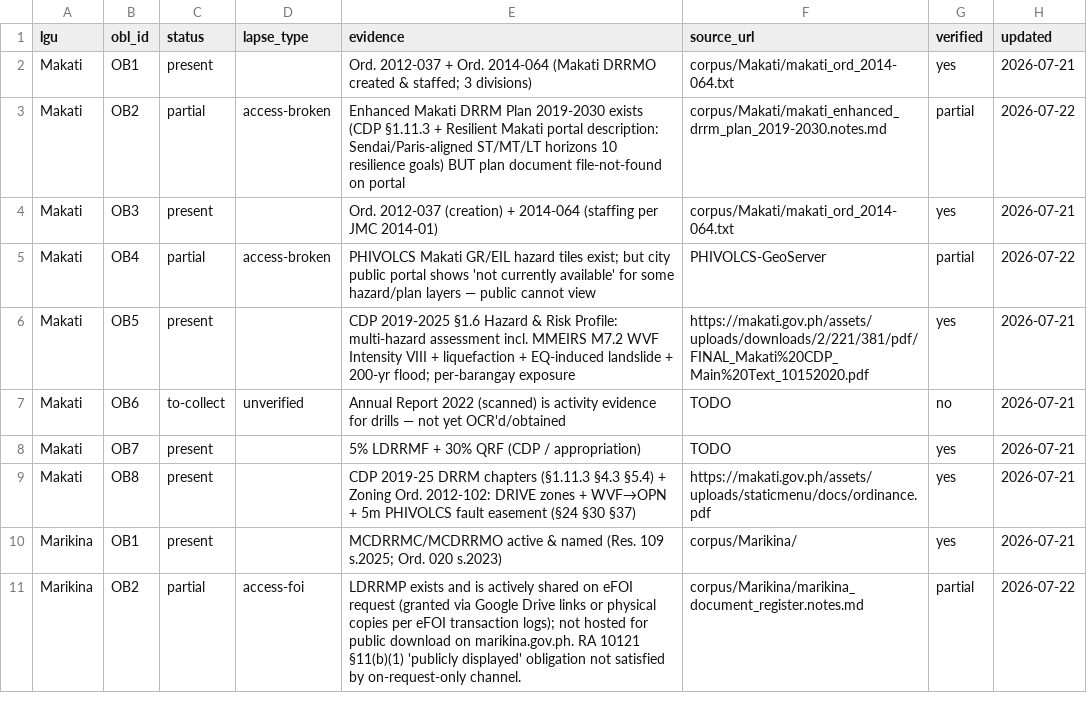
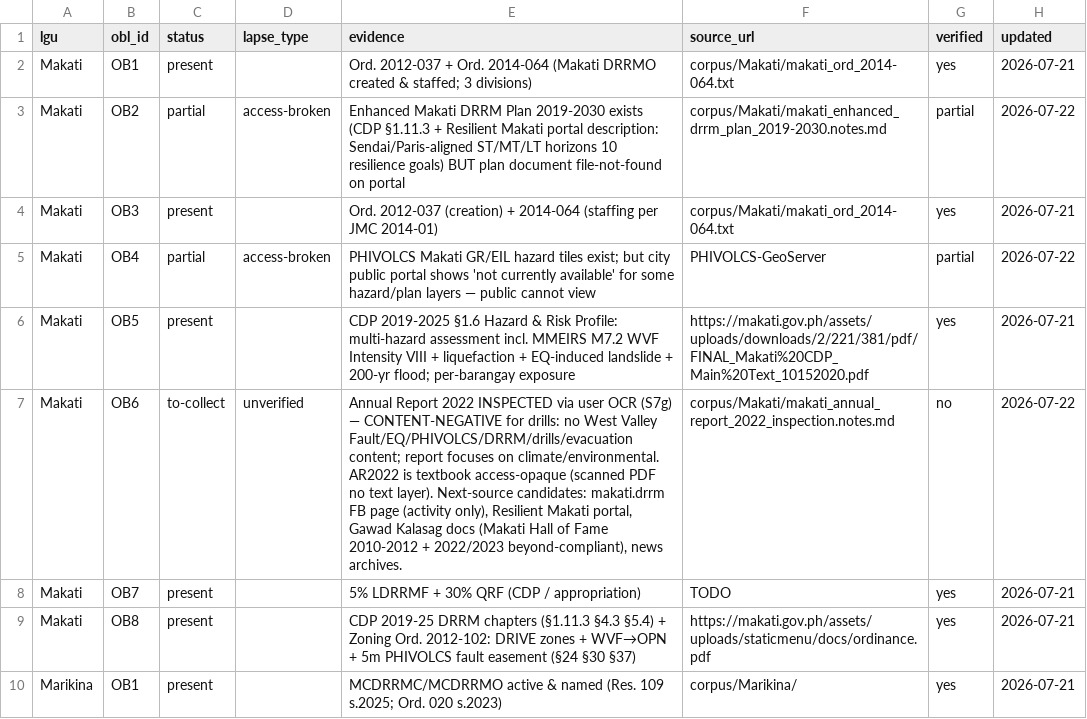
Before and after one commit to OrangeJuice023/the-big-one, a CSV file: policy-layer/ledger/status.csv, drawn as a sheet; only a part is shown; the shorter side is filled out with more unchanged rows.

Commit message:
Makati AR2022 inspection log (S7g): OCR content-negative for OB6/drills — report focuses on climate/environment; logs empirical access-opaque case; surfaces State of Climate Emergency 2022 + 17% AIP climate allocation as secondary findings for future OB8 pass

```diff
--- a/policy-layer/ledger/status.csv
+++ b/policy-layer/ledger/status.csv
@@ -6,3 +6,3 @@ Makati,OB4,partial,access-broken,"PHIVOLCS Makati GR/EIL hazard tiles exist; but
 Makati,OB5,present,,"CDP 2019-2025 §1.6 Hazard & Risk Profile: multi-hazard assessment incl. MMEIRS M7.2 WVF Intensity VIII + liquefaction + EQ-induced landslide + 200-yr flood; per-barangay exposure",https://makati.gov.ph/assets/uploads/downloads/2/221/381/pdf/FINAL_Makati%20CDP_Main%20Text_10152020.pdf,yes,2026-07-21
-Makati,OB6,to-collect,unverified,"Annual Report 2022 (scanned) is activity evidence for drills — not yet OCR'd/obtained",TODO,no,2026-07-21
+Makati,OB6,to-collect,unverified,"Annual Report 2022 INSPECTED via user OCR (S7g) — CONTENT-NEGATIVE for drills: no West Valley Fault/EQ/PHIVOLCS/DRRM/drills/evacuation content; report focuses on climate/environmental. AR2022 is textbook access-opaque (scanned PDF no text layer). Next-source candidates: makati.drrm FB page (activity only), Resilient Makati portal, Gawad Kalasag docs (Makati Hall of Fame 2010-2012 + 2022/2023 beyond-compliant), news archives.",corpus/Makati/makati_annual_report_2022_inspection.notes.md,no,2026-07-22
 Makati,OB7,present,,"5% LDRRMF + 30% QRF (CDP / appropriation)",TODO,yes,2026-07-21
```
Also changed, not shown: policy-layer/ledger/manifest.csv, 2 other files.
